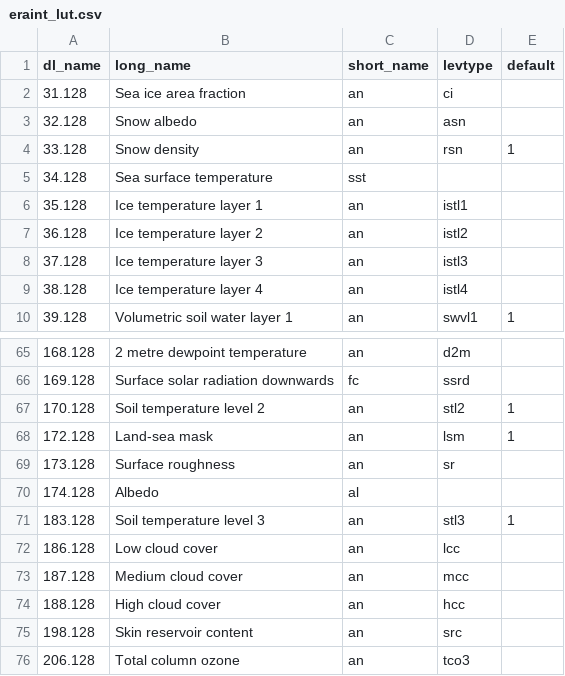
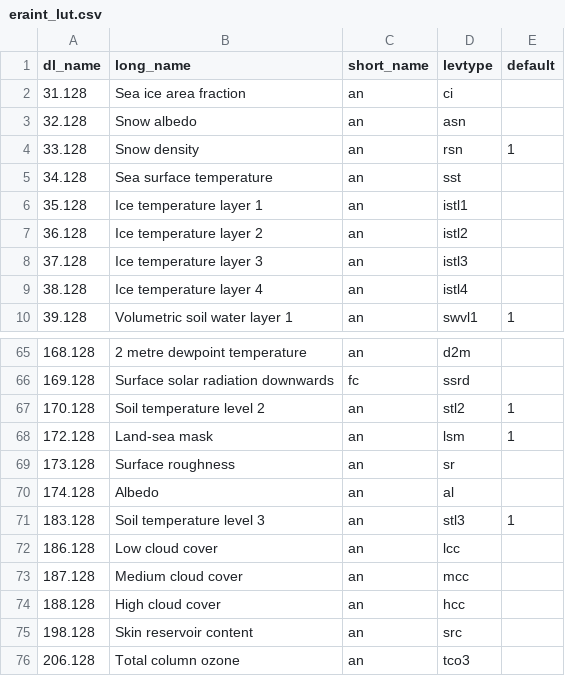
Before and after one commit to TUW-GEO/ecmwf_models, a CSV file: ecmwf_models/erainterim/eraint_lut.csv, drawn as a sheet; only a part is shown, gaps mark what is left out.

Commit message:
Fix csv for era interim

```diff
--- a/ecmwf_models/erainterim/eraint_lut.csv
+++ b/ecmwf_models/erainterim/eraint_lut.csv
@@ -4,3 +4,3 @@ dl_name,long_name,short_name,levtype,default
 33.128,Snow density,an,rsn,1
-34.128,Sea surface temperature,sst,
+34.128,Sea surface temperature,an,sst,
 35.128,Ice temperature layer 1,an,istl1,
@@ -69,3 +69,3 @@ dl_name,long_name,short_name,levtype,default
 173.128,Surface roughness,an,sr,
-174.128,Albedo,al,
+174.128,Albedo,an,al,
 183.128,Soil temperature level 3,an,stl3,1
```
